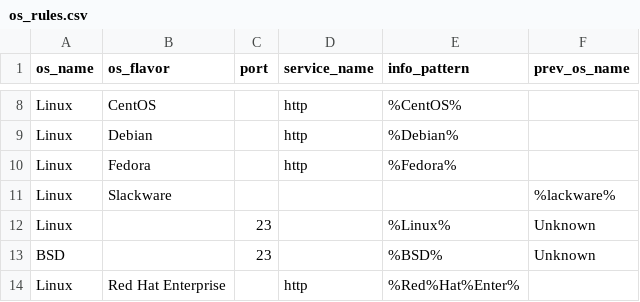
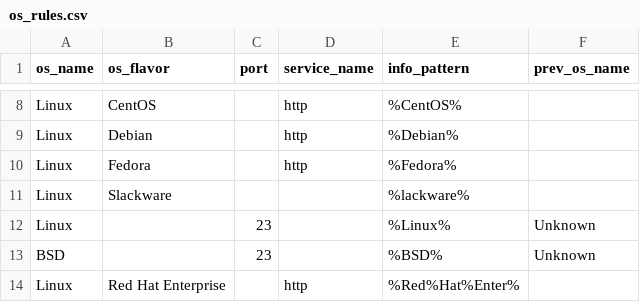
Before and after one commit to mvdevnull/sniper, a CSV file: conf/os_rules.csv, drawn as a sheet; only a part is shown, gaps mark what is left out.

Commit message:
Update os_rules.csv

```diff
--- a/conf/os_rules.csv
+++ b/conf/os_rules.csv
@@ -10,3 +10,3 @@ Linux,Debian,,http,%Debian%,
 Linux,Fedora,,http,%Fedora%,
-Linux,Slackware,,,,%lackware%,
+Linux,Slackware,,,%lackware%,
 Linux,,23,,%Linux%,Unknown
```
